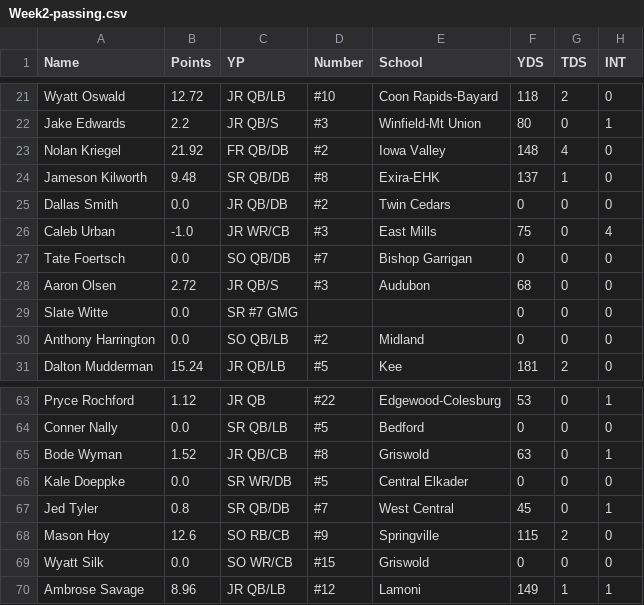
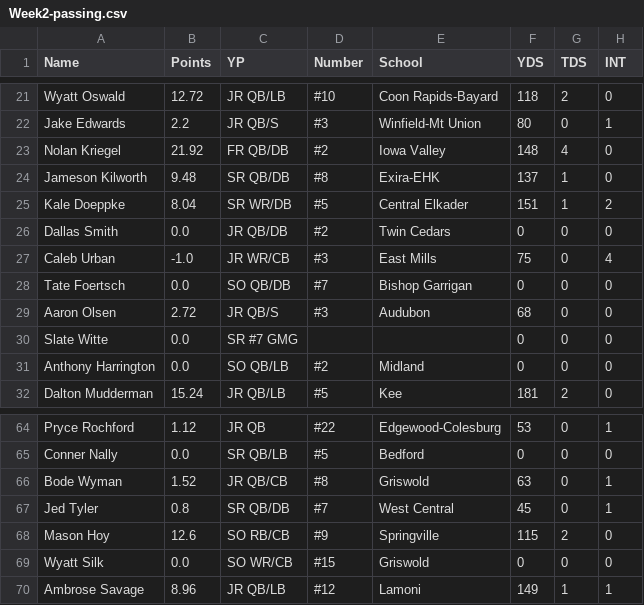
Before and after one commit to Fwiy27/8Man, a CSV file: data/Week2-passing.csv, drawn as a sheet; only a part is shown, gaps mark what is left out; removed rows and columns are numbered as before the commit, all else as after; the diff names each change by its address in the sheet, - before the commit and + after, or states it on an @@ line.

```diff
--- a/data/Week2-passing.csv
+++ b/data/Week2-passing.csv
+row 25: Kale Doeppke | 8.04 | SR WR/DB | #5 | Central Elkader | 151 | 1 | 2
-row 66: Kale Doeppke | 0.0 | SR WR/DB | #5 | Central Elkader | 0 | 0 | 0
```
Also changed, not shown: data/Week2-points-ps.csv, data/Week2-points.csv, 6 other files.
